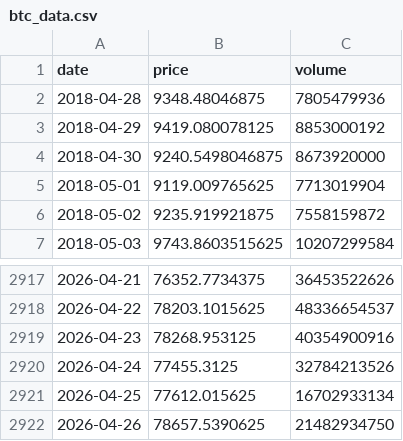
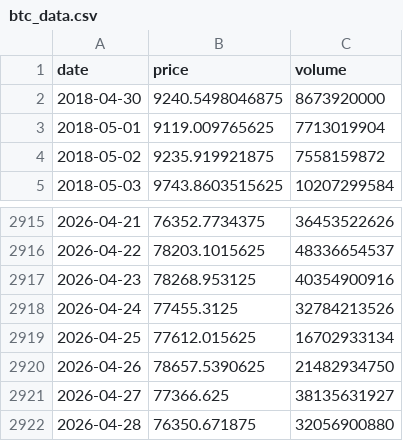
Before and after one commit to rdmgomes/Dashboard, a CSV file: btc_data.csv, drawn as a sheet; only a part is shown, gaps mark what is left out.

Commit message:
Add files via upload

```diff
--- a/btc_data.csv
+++ b/btc_data.csv
@@ -1,4 +1,2 @@
 date,price,volume
-2018-04-28,9348.48046875,7805479936
-2018-04-29,9419.080078125,8853000192
 2018-04-30,9240.5498046875,8673920000
@@ -2922 +2920,3 @@ date,price,volume
 2026-04-26,78657.5390625,21482934750
+2026-04-27,77366.625,38135631927
+2026-04-28,76350.671875,32056900880
```
